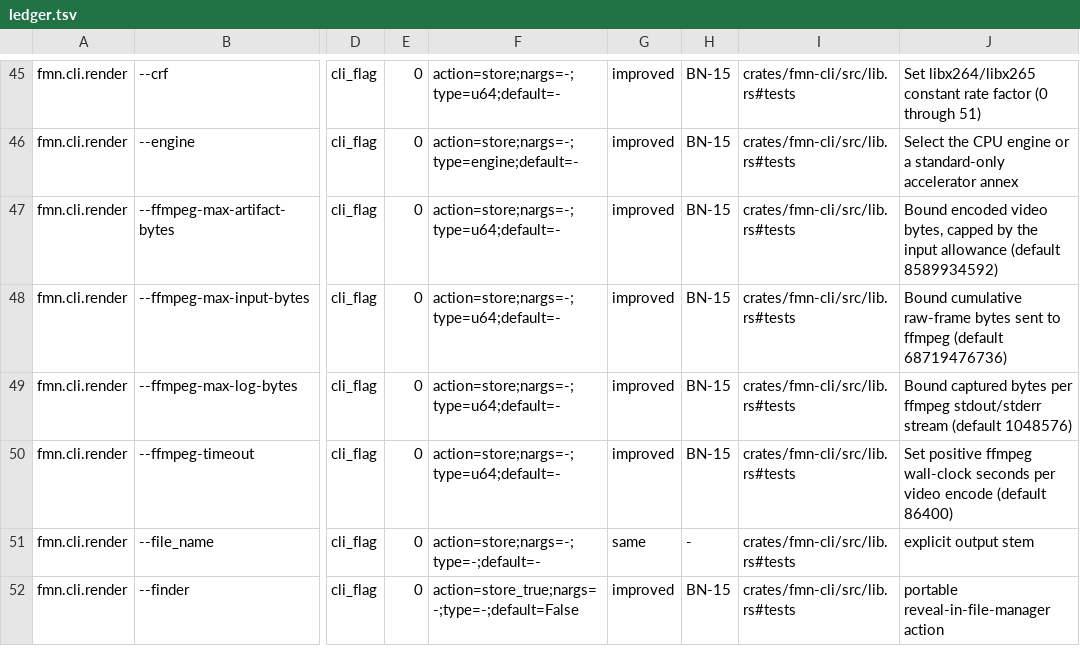
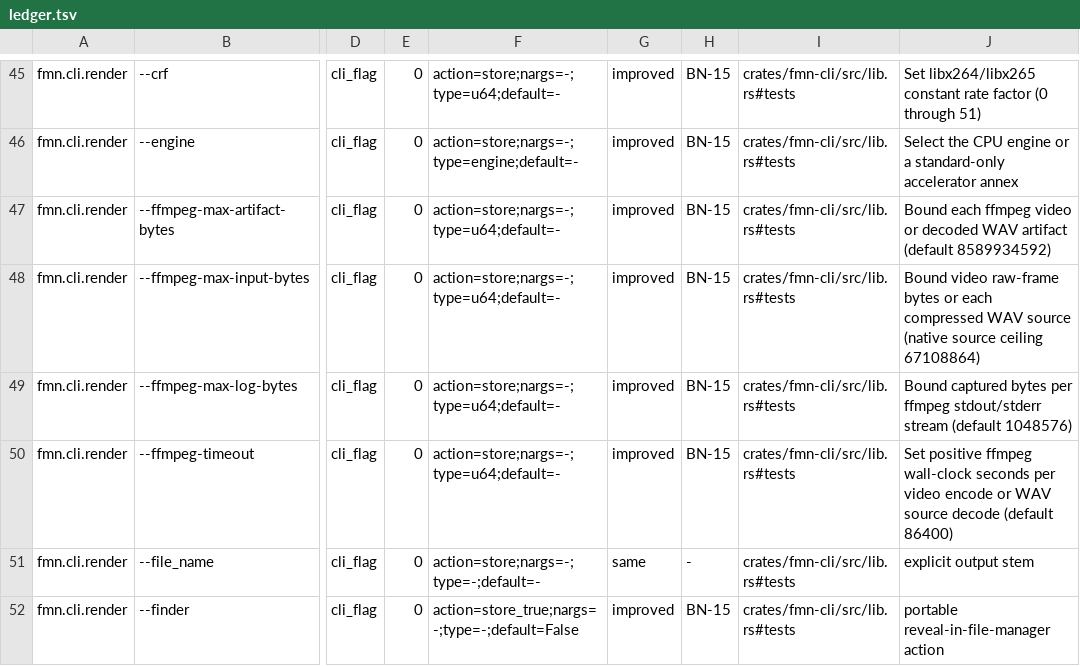
Before and after one commit to Dicklesworthstone/franken_manim, a TSV file: docs/api/ledger.tsv, drawn as a sheet; only a part is shown, gaps mark what is left out; the diff names each change by its address in the sheet, - before the commit and + after, or states it on an @@ line.

```diff
--- a/docs/api/ledger.tsv
+++ b/docs/api/ledger.tsv
-J47: Bound encoded video bytes, capped by the input allowance (default 8589934592)
+J47: Bound each ffmpeg video or decoded WAV artifact (default 8589934592)
-J48: Bound cumulative raw-frame bytes sent to ffmpeg (default 68719476736)
+J48: Bound video raw-frame bytes or each compressed WAV source (native source ceiling 67108864)
-J50: …video encode (default 86400)
+J50: …video encode or WAV source decode (default 86400)
```
Also changed, not shown: API_OVERLAY.tsv, 20 other files.
